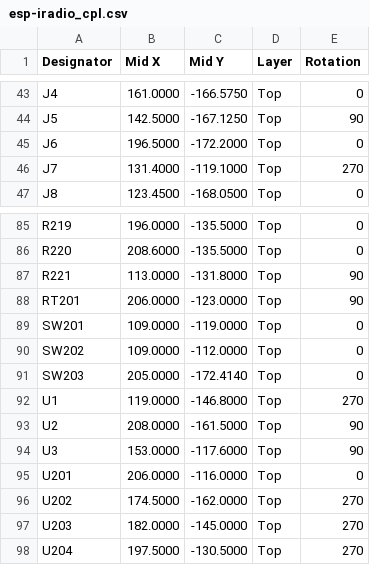
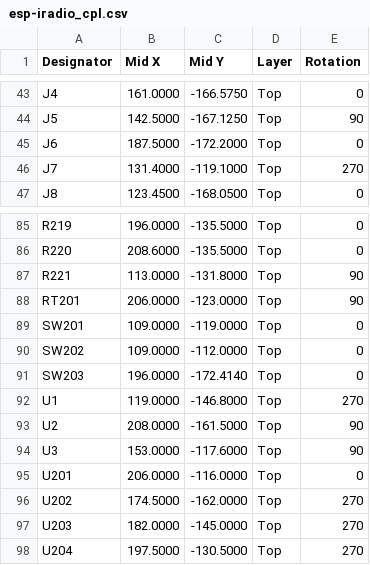
Before and after one commit to hghaken/ESP-iRadio, a CSV file: KiCad/esp-iradio/jlcpcb/esp-iradio_cpl.csv, drawn as a sheet; only a part is shown, gaps mark what is left out.

```diff
--- a/KiCad/esp-iradio/jlcpcb/esp-iradio_cpl.csv
+++ b/KiCad/esp-iradio/jlcpcb/esp-iradio_cpl.csv
@@ -44,3 +44,3 @@ J4,161.0000,-166.5750,Top,0
 J5,142.5000,-167.1250,Top,90
-J6,196.5000,-172.2000,Top,0
+J6,187.5000,-172.2000,Top,0
 J7,131.4000,-119.1000,Top,270
@@ -90,3 +90,3 @@ SW201,109.0000,-119.0000,Top,0
 SW202,109.0000,-112.0000,Top,0
-SW203,205.0000,-172.4140,Top,0
+SW203,196.0000,-172.4140,Top,0
 U1,119.0000,-146.8000,Top,270
```
Also changed, not shown: 8 other files.
